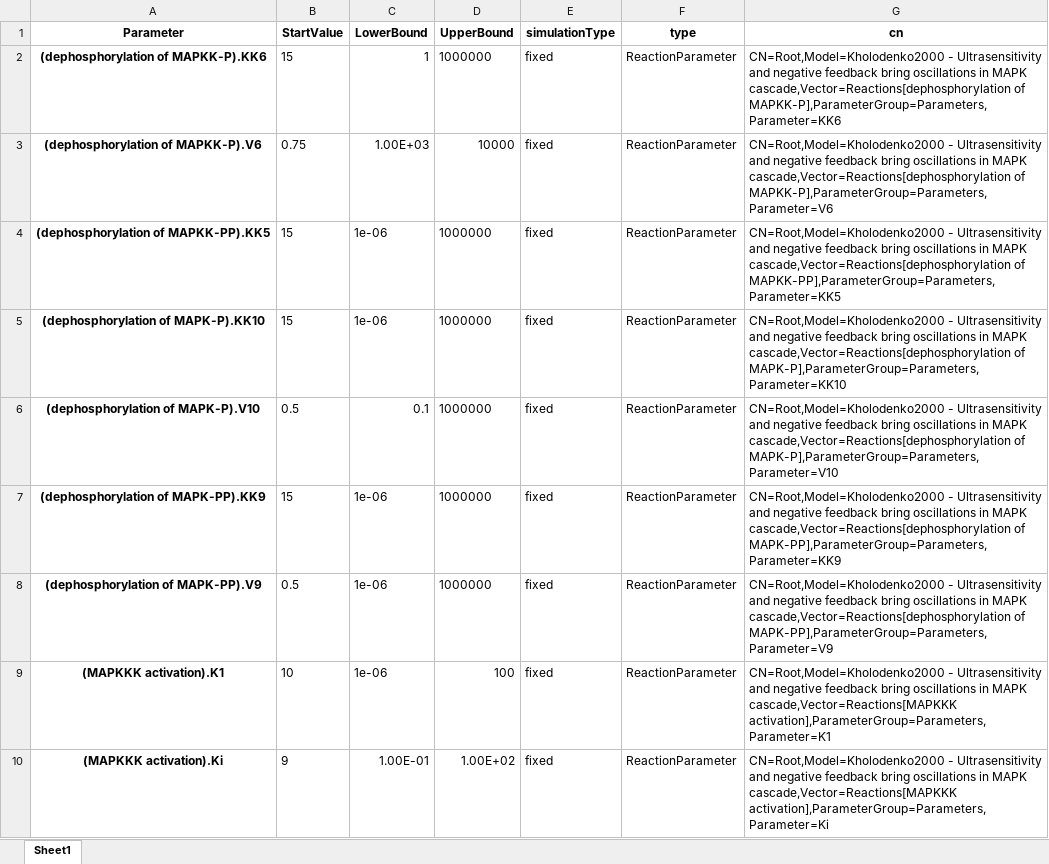
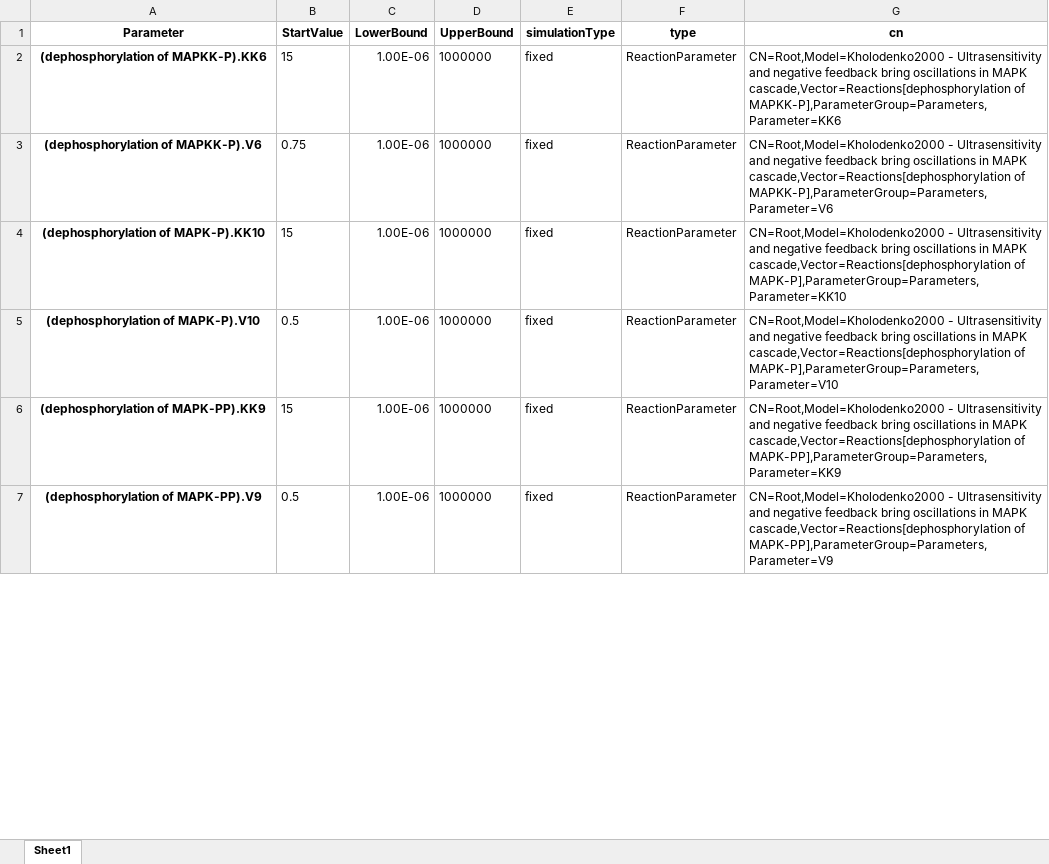
Before and after one commit to CiaranWelsh/pycotools3, an Excel workbook: PyCoTools/Examples/KholodenkoExample/fitItemTemplate.xlsx, sheet Sheet1, drawn as a sheet; only a part is shown; values as stored, in another font and other column widths than the file's, no borders; removed rows and columns are numbered as before the commit, all else as after; the diff covers the shown part only; the diff names each change by its address in the sheet, - before the commit and + after, or states it on an @@ line.

Commit message:
changes in kholodenko example code

```diff
--- a/PyCoTools/Examples/KholodenkoExample/fitItemTemplate.xlsx (sheet Sheet1)
+++ b/PyCoTools/Examples/KholodenkoExample/fitItemTemplate.xlsx (sheet Sheet1)
-C2 (LowerBound): 1
+C2 (LowerBound): 1.00E-06
-C3 (LowerBound): 1.00E+03
+C3 (LowerBound): 1.00E-06
-D3 (UpperBound): 10000
+D3 (UpperBound): 1000000
-row 4: (dephosphorylation of MAPKK-PP).KK5 | 15 | 1e-06 | 1000000 | fixed | ReactionParameter | CN=Root,Model=Kholodenko2000 - Ultrasensitivity and negative feedback bring oscillations in MAPK cascade,Vector=Reactions[dephosphorylation of MAPKK-PP],ParameterGroup=Parameters,Parameter=KK5
-C4 (LowerBound): 1e-06
+C4 (LowerBound): 1.00E-06
-C5 (LowerBound): 0.1
+C5 (LowerBound): 1.00E-06
-C6:C7 (LowerBound): 1e-06
+C6:C7 (LowerBound): 1.00E-06
-row 9: (MAPKKK activation).K1 | 10 | 1e-06 | 100 | fixed | ReactionParameter | CN=Root,Model=Kholodenko2000 - Ultrasensitivity and negative feedback bring oscillations in MAPK cascade,Vector=Reactions[MAPKKK activation],ParameterGroup=Parameters,Parameter=K1
-row 10: (MAPKKK activation).Ki | 9 | 1.00E-01 | 1.00E+02 | fixed | ReactionParameter | CN=Root,Model=Kholodenko2000 - Ultrasensitivity and negative feedback bring oscillations in MAPK cascade,Vector=Reactions[MAPKKK activation],ParameterGroup=Parameters,Parameter=Ki
```
Also changed, not shown: 8 removed rows and 2 edited cells elsewhere in this sheet, 32 other files.
